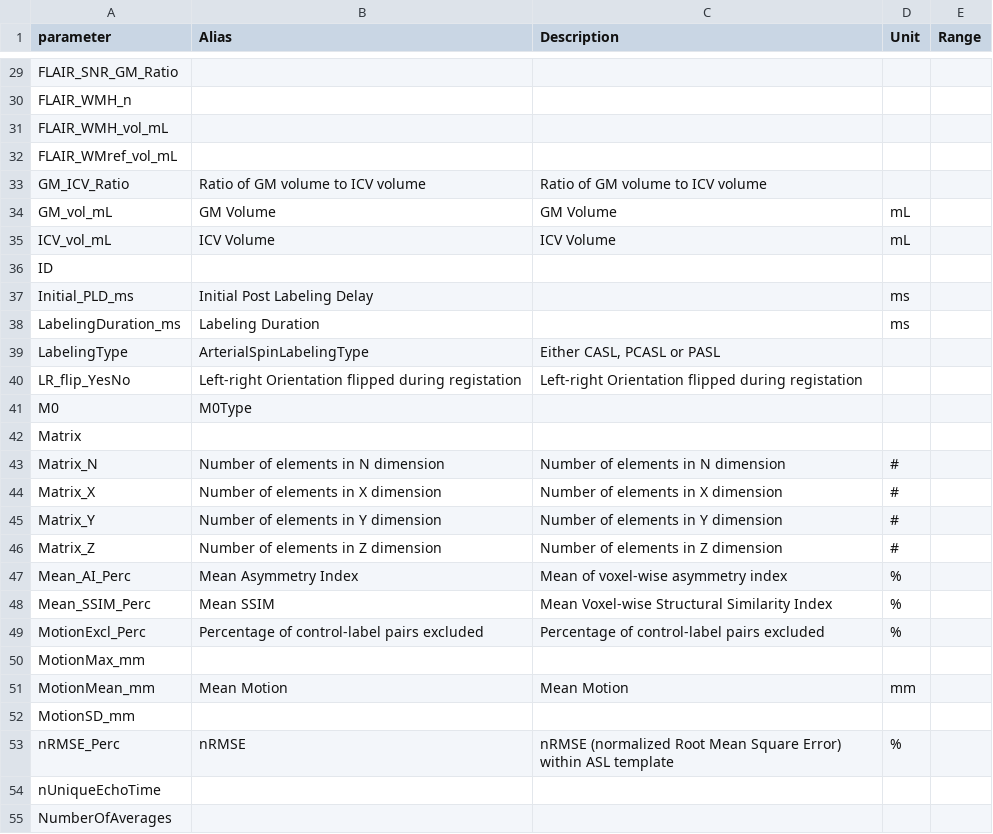
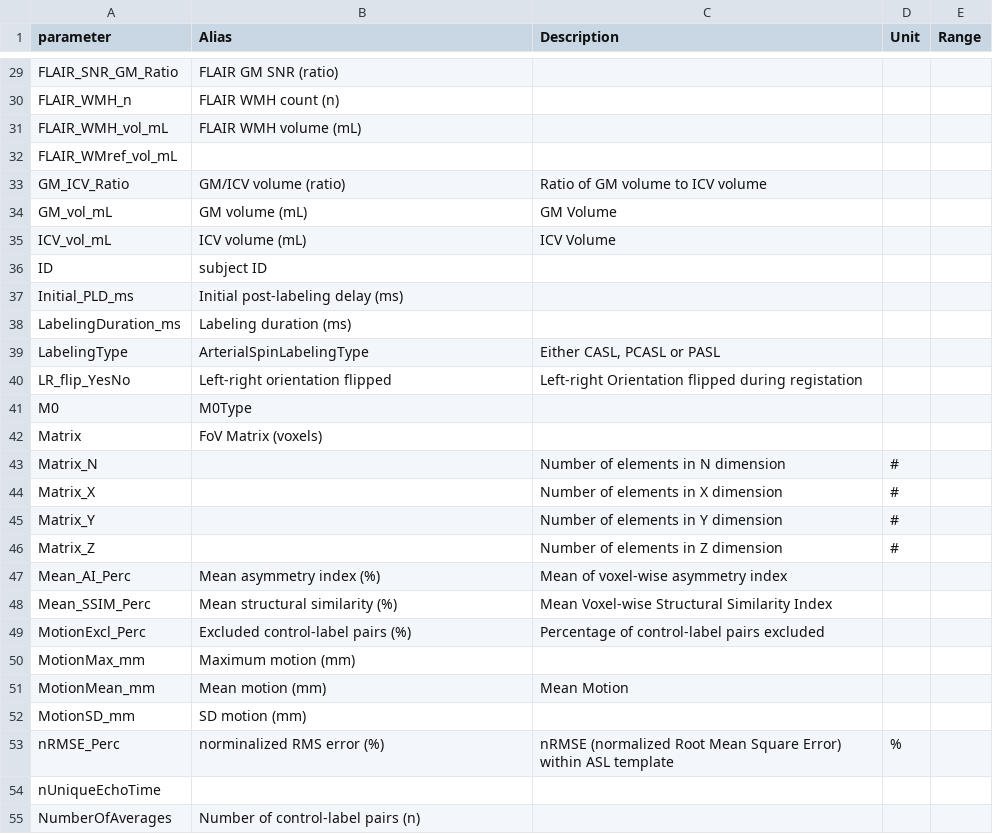
Before and after one commit to ExploreASL/ExploreASL, a TSV file: Functions/QualityControl/qc_glossary.tsv, drawn as a sheet; only a part is shown, gaps mark what is left out; the diff covers the shown part only; the diff names each change by its address in the sheet, - before the commit and + after, or states it on an @@ line.

```diff
--- a/Functions/QualityControl/qc_glossary.tsv
+++ b/Functions/QualityControl/qc_glossary.tsv
-B29 (Alias): (empty)
+B29 (Alias): FLAIR GM SNR (ratio)
-B30 (Alias): (empty)
+B30 (Alias): FLAIR WMH count (n)
-B31 (Alias): (empty)
+B31 (Alias): FLAIR WMH volume (mL)
-B33 (Alias): Ratio of GM volume to ICV volume
+B33 (Alias): GM/ICV volume (ratio)
-B34 (Alias): GM Volume
+B34 (Alias): GM volume (mL)
-D34:D35 (Unit): mL
+D34:D35 (Unit): (empty)
-B35 (Alias): ICV Volume
+B35 (Alias): ICV volume (mL)
-B36 (Alias): (empty)
+B36 (Alias): subject ID
-B37 (Alias): Initial Post Labeling Delay
+B37 (Alias): Initial post-labeling delay (ms)
-D37:D38 (Unit): ms
+D37:D38 (Unit): (empty)
-B38 (Alias): Labeling Duration
+B38 (Alias): Labeling duration (ms)
-B40 (Alias): Left-right Orientation flipped during registation
+B40 (Alias): Left-right orientation flipped
-B42 (Alias): (empty)
+B42 (Alias): FoV Matrix (voxels)
-B43 (Alias): Number of elements in N dimension
+B43 (Alias): (empty)
-B44 (Alias): Number of elements in X dimension
+B44 (Alias): (empty)
-B45 (Alias): Number of elements in Y dimension
+B45 (Alias): (empty)
-B46 (Alias): Number of elements in Z dimension
+B46 (Alias): (empty)
-B47 (Alias): Mean Asymmetry Index
+B47 (Alias): Mean asymmetry index (%)
-D47:D49 (Unit): %
+D47:D49 (Unit): (empty)
-B48 (Alias): Mean SSIM
+B48 (Alias): Mean structural similarity (%)
-B49 (Alias): Percentage of control-label pairs excluded
+B49 (Alias): Excluded control-label pairs (%)
-B50 (Alias): (empty)
+B50 (Alias): Maximum motion (mm)
-B51 (Alias): Mean Motion
+B51 (Alias): Mean motion (mm)
-D51 (Unit): mm
+D51 (Unit): (empty)
-B52 (Alias): (empty)
+B52 (Alias): SD motion (mm)
-B53 (Alias): nRMSE
+B53 (Alias): norminalized RMS error (%)
-B55 (Alias): (empty)
+B55 (Alias): Number of control-label pairs (n)
```
Also changed, not shown: 1 added row and 93 edited cells elsewhere in this file.
